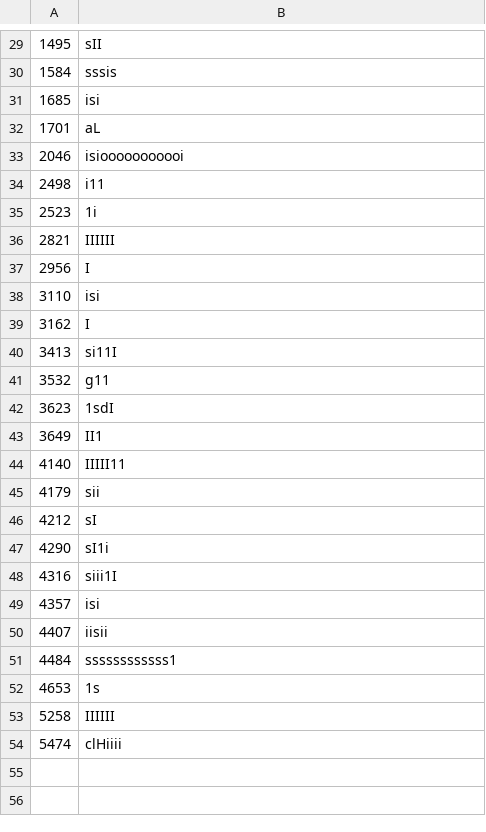
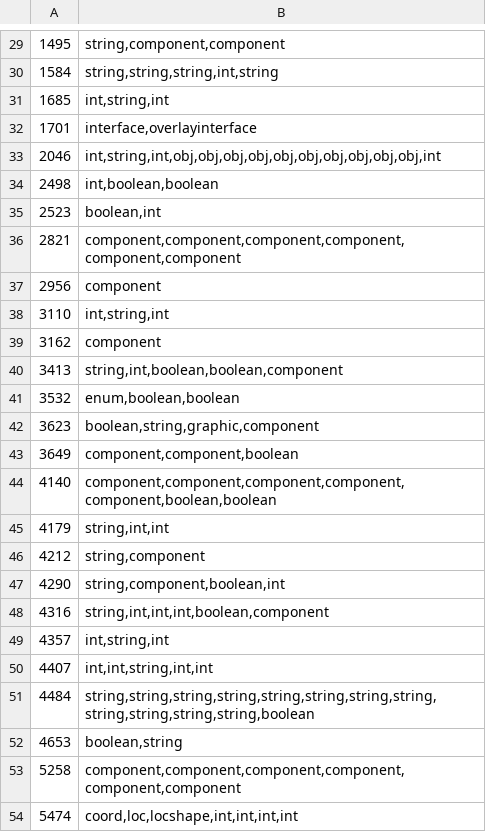
Before and after one commit to ThatGamerBlue/cs2-decompiler, a TSV file: src/main/resources/org/runestar/cs2/script-arguments.tsv, drawn as a sheet; only a part is shown, gaps mark what is left out; the diff covers the shown part only.

```diff
--- a/src/main/resources/org/runestar/cs2/script-arguments.tsv
+++ b/src/main/resources/org/runestar/cs2/script-arguments.tsv
@@ -29,26 +29,26 @@
-1495	sII
-1584	sssis
-1685	isi
-1701	aL
-2046	isiooooooooooi
-2498	i11
-2523	1i
-2821	IIIIII
-2956	I
-3110	isi
-3162	I
-3413	si11I
-3532	g11
-3623	1sdI
-3649	II1
-4140	IIIII11
-4179	sii
-4212	sI
-4290	sI1i
-4316	siii1I
-4357	isi
-4407	iisii
-4484	ssssssssssss1
-4653	1s
-5258	IIIIII
-5474	clHiiii
+1495	string,component,component
+1584	string,string,string,int,string
+1685	int,string,int
+1701	interface,overlayinterface
+2046	int,string,int,obj,obj,obj,obj,obj,obj,obj,obj,obj,obj,int
+2498	int,boolean,boolean
+2523	boolean,int
+2821	component,component,component,component,component,component
+2956	component
+3110	int,string,int
+3162	component
+3413	string,int,boolean,boolean,component
+3532	enum,boolean,boolean
+3623	boolean,string,graphic,component
+3649	component,component,boolean
+4140	component,component,component,component,component,boolean,boolean
+4179	string,int,int
+4212	string,component
+4290	string,component,boolean,int
+4316	string,int,int,int,boolean,component
+4357	int,string,int
+4407	int,int,string,int,int
+4484	string,string,string,string,string,string,string,string,string,string,string,string,boolean
+4653	boolean,string
+5258	component,component,component,component,component,component
+5474	coord,loc,locshape,int,int,int,int
```
Also changed, not shown: 28 edited cells elsewhere in this file, 2 other files.
